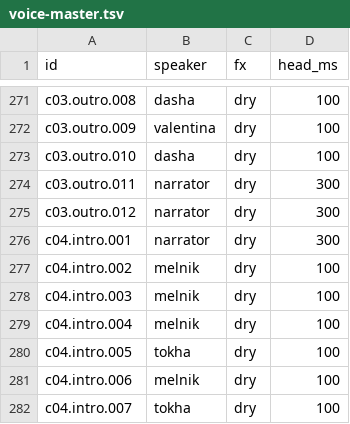
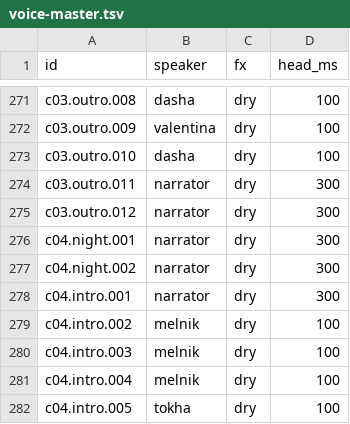
Before and after one commit to bbutterm/zerosql, a TSV file: docs/production/voice-master.tsv, drawn as a sheet; only a part is shown, gaps mark what is left out; the shorter side is filled out with more unchanged rows; the diff names each change by its address in the sheet, - before the commit and + after, or states it on an @@ line.

```diff
--- a/docs/production/voice-master.tsv
+++ b/docs/production/voice-master.tsv
+row 276: c04.night.001 | narrator | dry | 300
+row 277: c04.night.002 | narrator | dry | 300
```
Also changed, not shown: docs/production/voice-lines.csv, 36 other files.
